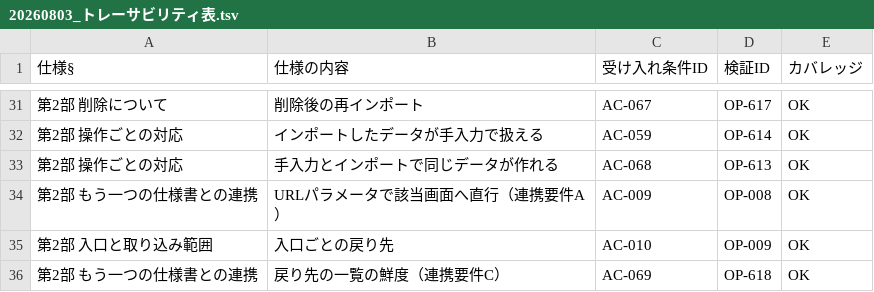
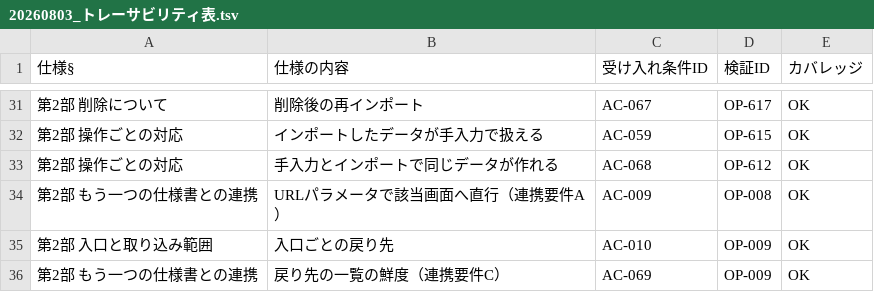
Before and after one commit to suguru789987/rakmy-timerecord-import-spec, a TSV file: 20260803_トレーサビリティ表.tsv, drawn as a sheet; only a part is shown, gaps mark what is left out; the diff covers the shown part only.

```diff
--- a/20260803_トレーサビリティ表.tsv
+++ b/20260803_トレーサビリティ表.tsv
@@ -31,6 +31,6 @@
 第2部 削除について	削除後の再インポート	AC-067	OP-617	OK
-第2部 操作ごとの対応	インポートしたデータが手入力で扱える	AC-059	OP-614	OK
-第2部 操作ごとの対応	手入力とインポートで同じデータが作れる	AC-068	OP-613	OK
+第2部 操作ごとの対応	インポートしたデータが手入力で扱える	AC-059	OP-615	OK
+第2部 操作ごとの対応	手入力とインポートで同じデータが作れる	AC-068	OP-612	OK
 第2部 もう一つの仕様書との連携	URLパラメータで該当画面へ直行（連携要件A）	AC-009	OP-008	OK
 第2部 入口と取り込み範囲	入口ごとの戻り先	AC-010	OP-009	OK
-第2部 もう一つの仕様書との連携	戻り先の一覧の鮮度（連携要件C）	AC-069	OP-618	OK
+第2部 もう一つの仕様書との連携	戻り先の一覧の鮮度（連携要件C）	AC-069	OP-009	OK
```
Also changed, not shown: 16 edited cells elsewhere in this file, 20260803_受け入れ条件表.tsv, 20260803_検証プラン_計算系.tsv, 4 other files.
